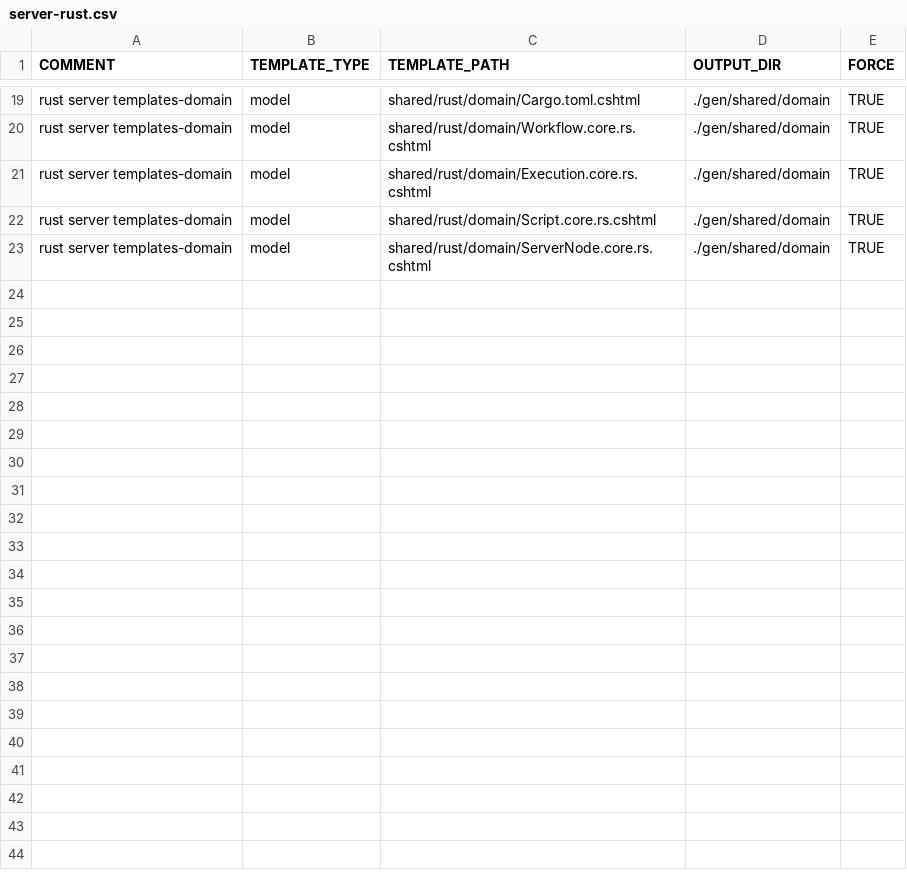
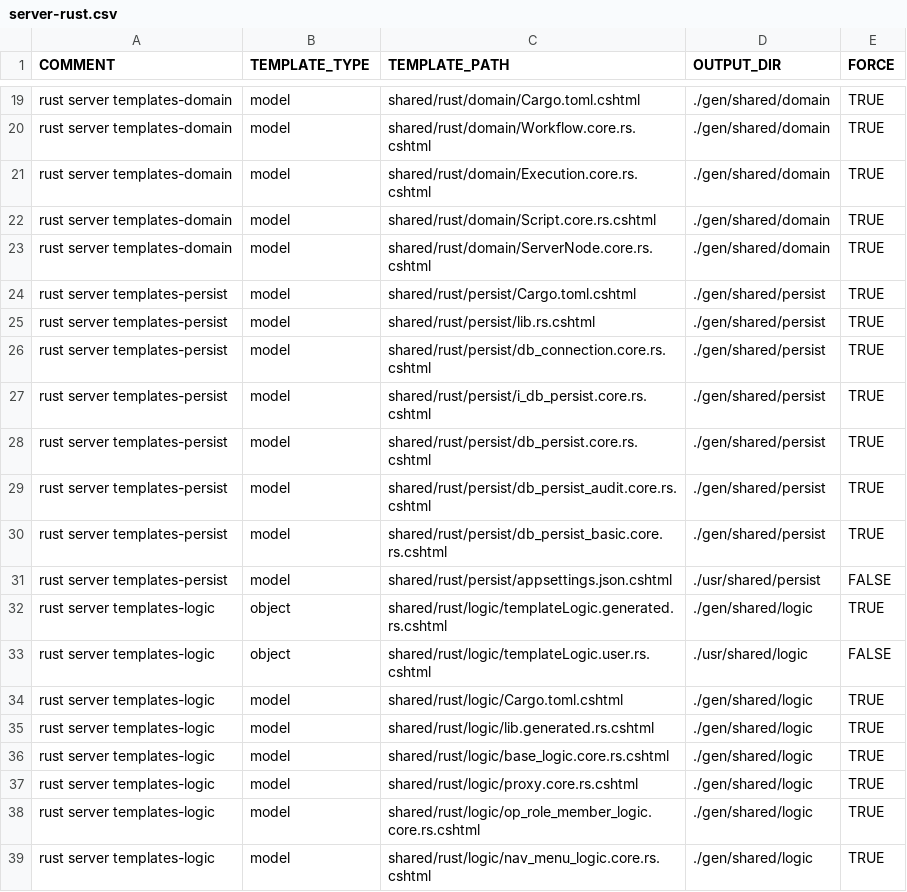
Before and after one commit to ekohlenberg/jumpstart, a CSV file: templates/server-rust.csv, drawn as a sheet; only a part is shown, gaps mark what is left out; the diff names each change by its address in the sheet, - before the commit and + after, or states it on an @@ line.

Commit message:
intermediate commit - rust templates generating without errors

```diff
--- a/templates/server-rust.csv
+++ b/templates/server-rust.csv
+row 24: rust server templates-persist | model | shared/rust/persist/Cargo.toml.cshtml | ./gen/shared/persist | TRUE
+row 25: rust server templates-persist | model | shared/rust/persist/lib.rs.cshtml | ./gen/shared/persist | TRUE
+row 26: rust server templates-persist | model | shared/rust/persist/db_connection.core.rs.cshtml | ./gen/shared/persist | TRUE
+row 27: rust server templates-persist | model | shared/rust/persist/i_db_persist.core.rs.cshtml | ./gen/shared/persist | TRUE
+row 28: rust server templates-persist | model | shared/rust/persist/db_persist.core.rs.cshtml | ./gen/shared/persist | TRUE
+row 29: rust server templates-persist | model | shared/rust/persist/db_persist_audit.core.rs.cshtml | ./gen/shared/persist | TRUE
+row 30: rust server templates-persist | model | shared/rust/persist/db_persist_basic.core.rs.cshtml | ./gen/shared/persist | TRUE
+row 31: rust server templates-persist | model | shared/rust/persist/appsettings.json.cshtml | ./usr/shared/persist | FALSE
+row 32: rust server templates-logic | object | shared/rust/logic/templateLogic.generated.rs.cshtml | ./gen/shared/logic | TRUE
+row 33: rust server templates-logic | object | shared/rust/logic/templateLogic.user.rs.cshtml | ./usr/shared/logic | FALSE
+row 34: rust server templates-logic | model | shared/rust/logic/Cargo.toml.cshtml | ./gen/shared/logic | TRUE
+row 35: rust server templates-logic | model | shared/rust/logic/lib.generated.rs.cshtml | ./gen/shared/logic | TRUE
+row 36: rust server templates-logic | model | shared/rust/logic/base_logic.core.rs.cshtml | ./gen/shared/logic | TRUE
+row 37: rust server templates-logic | model | shared/rust/logic/proxy.core.rs.cshtml | ./gen/shared/logic | TRUE
+row 38: rust server templates-logic | model | shared/rust/logic/op_role_member_logic.core.rs.cshtml | ./gen/shared/logic | TRUE
+row 39: rust server templates-logic | model | shared/rust/logic/nav_menu_logic.core.rs.cshtml | ./gen/shared/logic | TRUE
```
Also changed, not shown: 19 other files.
